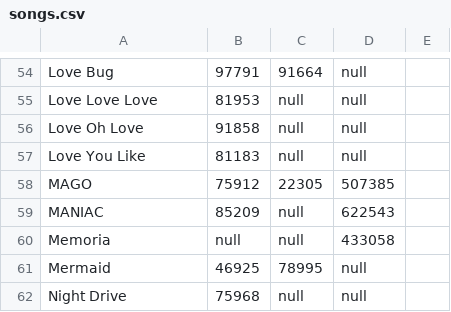
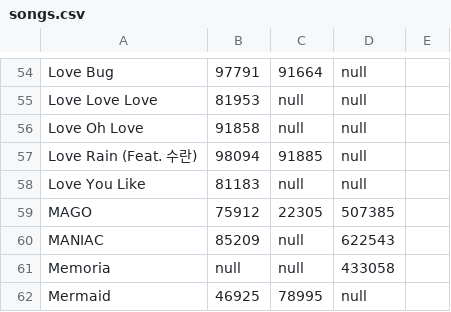
Before and after one commit to hyeon-js/GFriendMusicNumber, a CSV file: assets/songs.csv, drawn as a sheet; only a part is shown, gaps mark what is left out; the shorter side is filled out with more unchanged rows.

Commit message:
Update songs.csv

```diff
--- a/assets/songs.csv
+++ b/assets/songs.csv
@@ -56,2 +56,3 @@ Love Love Love,81953,null,null
 Love Oh Love,91858,null,null
+Love Rain (Feat. 수란),98094,91885,null
 Love You Like,81183,null,null
```
